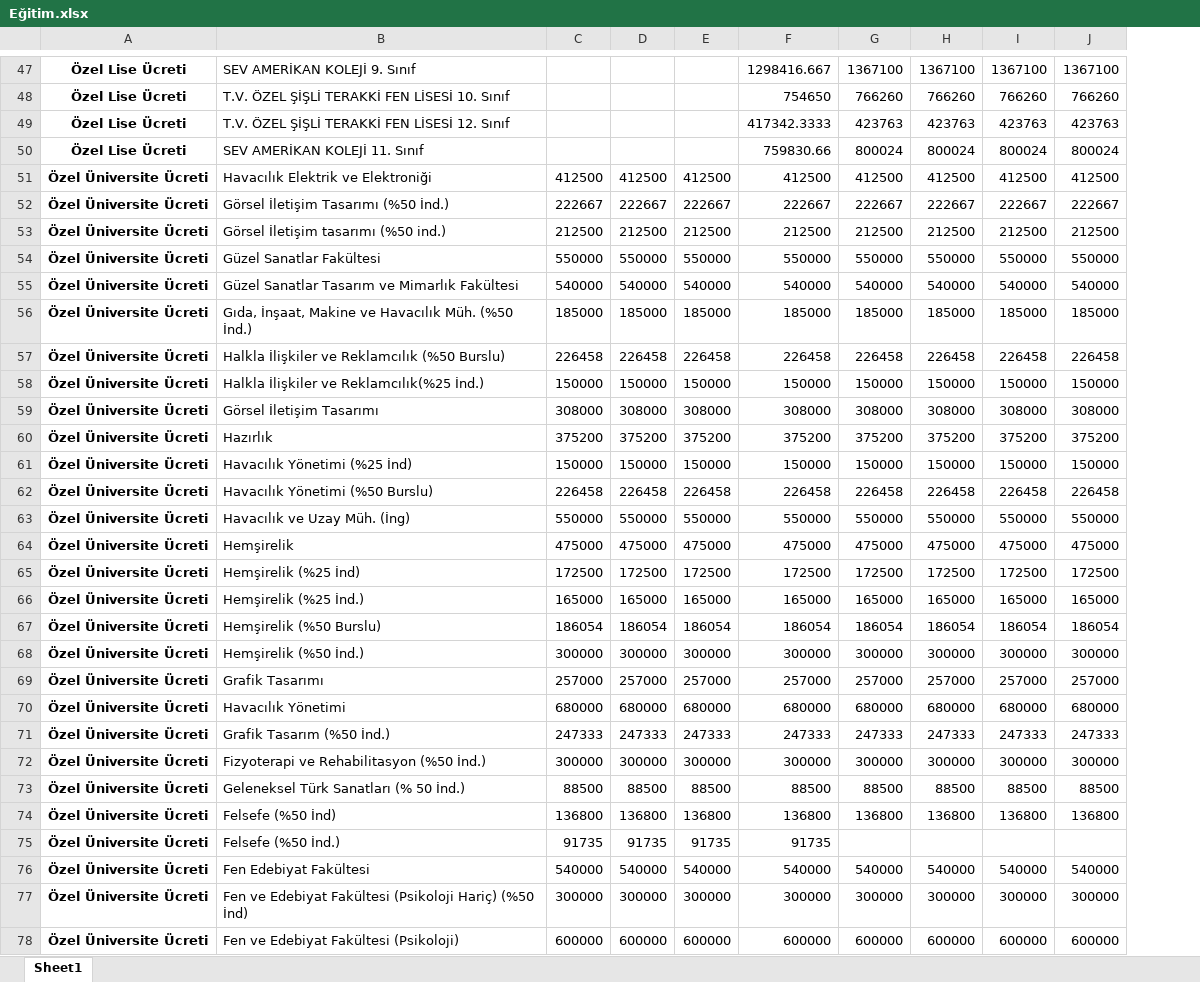
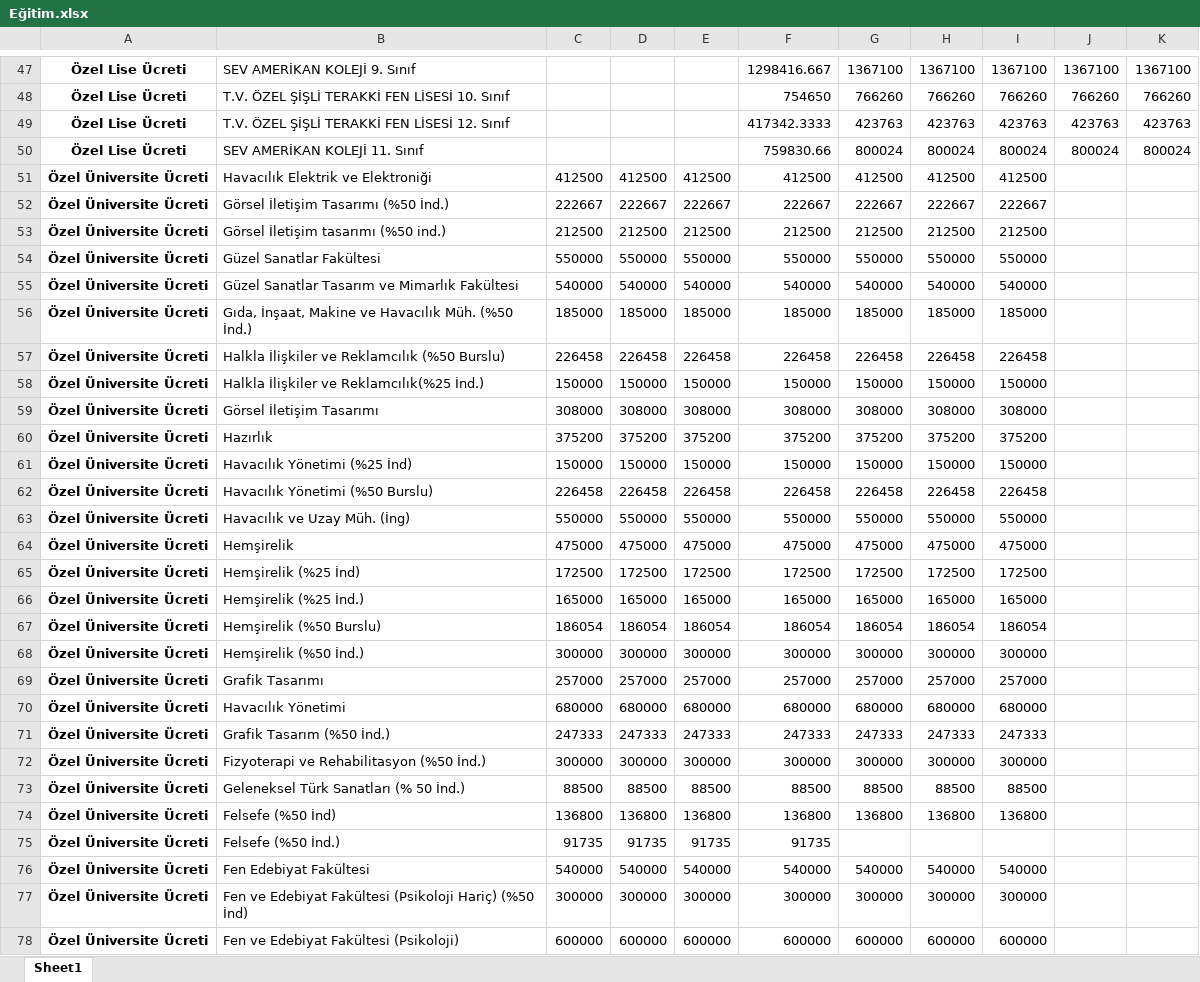
Before and after one commit to kaboya19/web-tufe-streamlit, an Excel workbook: Eğitim.xlsx, sheet Sheet1, drawn as a sheet; only a part is shown, gaps mark what is left out; values as stored, in another font and other column widths than the file's, no borders; the diff covers the shown part only; the diff names each change by its address in the sheet, - before the commit and + after, or states it on an @@ line.

```diff
--- a/Eğitim.xlsx (sheet Sheet1)
+++ b/Eğitim.xlsx (sheet Sheet1)
+column K, rows 47-50: 1367100 | 766260 | 423763 | 800024
-J51: 412500
+J51: (empty)
-J52: 222667
+J52: (empty)
-J53: 212500
+J53: (empty)
-J54: 550000
+J54: (empty)
-J55: 540000
+J55: (empty)
-J56: 185000
+J56: (empty)
-J57: 226458
+J57: (empty)
-J58: 150000
+J58: (empty)
-J59: 308000
+J59: (empty)
-J60: 375200
+J60: (empty)
-J61: 150000
+J61: (empty)
-J62: 226458
+J62: (empty)
-J63: 550000
+J63: (empty)
-J64: 475000
+J64: (empty)
-J65: 172500
+J65: (empty)
-J66: 165000
+J66: (empty)
-J67: 186054
+J67: (empty)
-J68: 300000
+J68: (empty)
-J69: 257000
+J69: (empty)
-J70: 680000
+J70: (empty)
-J71: 247333
+J71: (empty)
-J72: 300000
+J72: (empty)
-J73: 88500
+J73: (empty)
-J74: 136800
+J74: (empty)
-J76: 540000
+J76: (empty)
-J77: 300000
+J77: (empty)
-J78: 600000
+J78: (empty)
```
Also changed, not shown: 345 edited cells elsewhere in this sheet, Alkollü içecekler ve tütün.xlsx, Gıda ve alkolsüz içecekler.xlsx, 23 other files.
